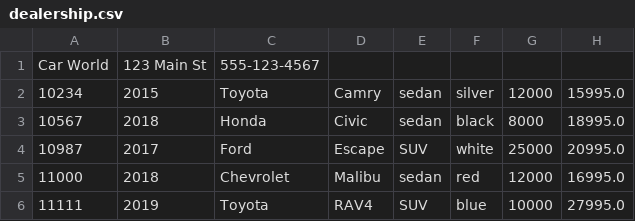
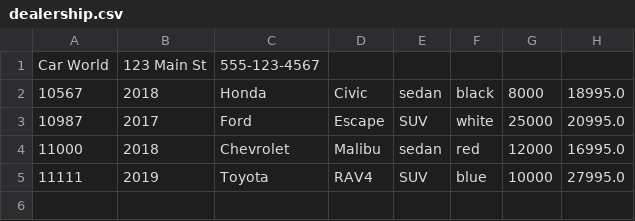
Before and after one commit to nati-tewolde/adv-car-dealership, a CSV file: dealership.csv, drawn as a sheet; the diff names each change by its address in the sheet, - before the commit and + after, or states it on an @@ line.

```diff
--- a/dealership.csv
+++ b/dealership.csv
-row 2: 10234 | 2015 | Toyota | Camry | sedan | silver | 12000 | 15995.0
```
Also changed, not shown: contracts.csv, 4 other files.
